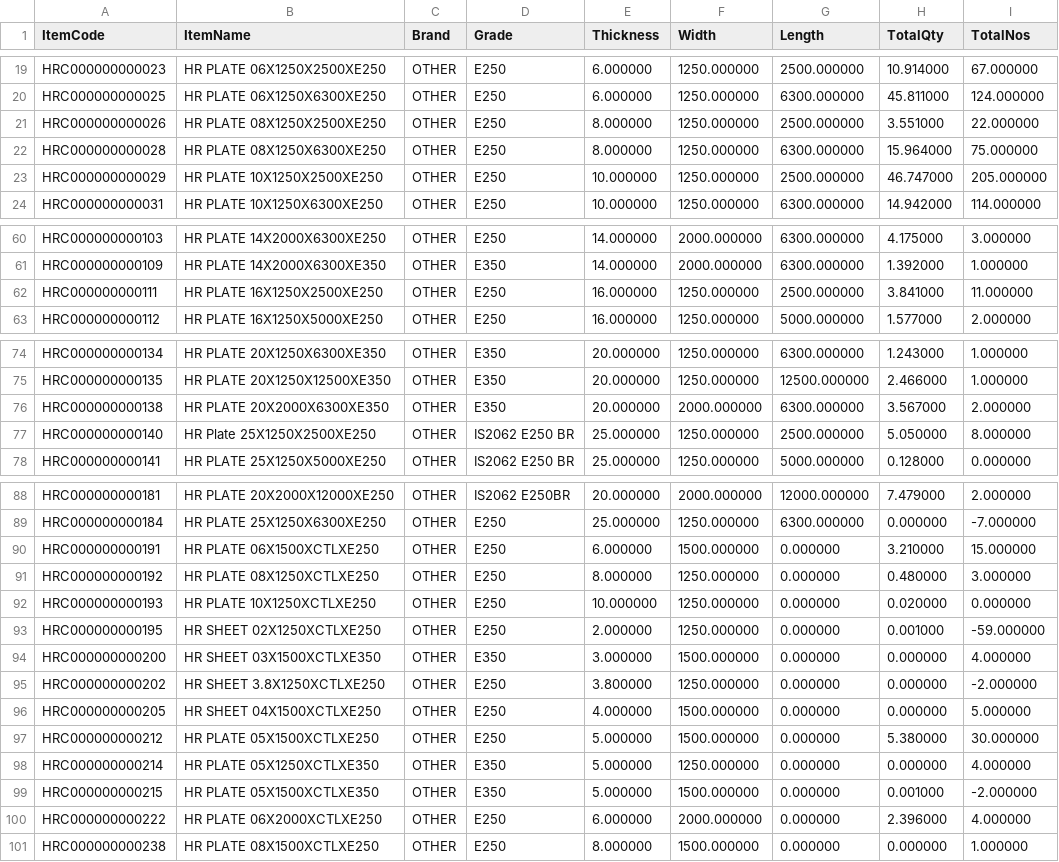
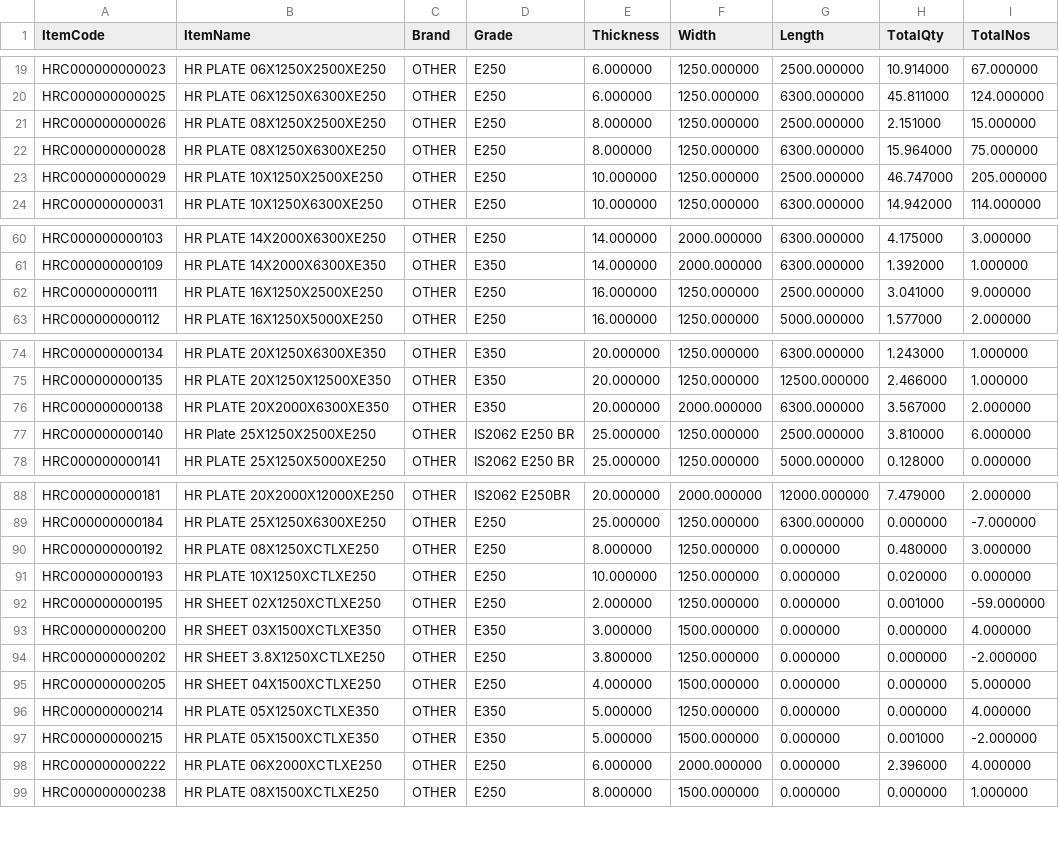
Before and after one commit to BSC23609/bsc-stock-data, a CSV file: plates.csv, drawn as a sheet; only a part is shown, gaps mark what is left out; the diff covers the shown part only.

```diff
--- a/plates.csv
+++ b/plates.csv
@@ -20,3 +20,3 @@
 "HRC000000000025","HR PLATE 06X1250X6300XE250","OTHER","E250","6.000000","1250.000000","6300.000000","45.811000","124.000000"
-"HRC000000000026","HR PLATE 08X1250X2500XE250","OTHER","E250","8.000000","1250.000000","2500.000000","3.551000","22.000000"
+"HRC000000000026","HR PLATE 08X1250X2500XE250","OTHER","E250","8.000000","1250.000000","2500.000000","2.151000","15.000000"
 "HRC000000000028","HR PLATE 08X1250X6300XE250","OTHER","E250","8.000000","1250.000000","6300.000000","15.964000","75.000000"
@@ -61,3 +61,3 @@
 "HRC000000000109","HR PLATE 14X2000X6300XE350","OTHER","E350","14.000000","2000.000000","6300.000000","1.392000","1.000000"
-"HRC000000000111","HR PLATE 16X1250X2500XE250","OTHER","E250","16.000000","1250.000000","2500.000000","3.841000","11.000000"
+"HRC000000000111","HR PLATE 16X1250X2500XE250","OTHER","E250","16.000000","1250.000000","2500.000000","3.041000","9.000000"
 "HRC000000000112","HR PLATE 16X1250X5000XE250","OTHER","E250","16.000000","1250.000000","5000.000000","1.577000","2.000000"
@@ -76,3 +76,3 @@
 "HRC000000000138","HR PLATE 20X2000X6300XE350","OTHER","E350","20.000000","2000.000000","6300.000000","3.567000","2.000000"
-"HRC000000000140","HR Plate  25X1250X2500XE250","OTHER","IS2062 E250 BR","25.000000","1250.000000","2500.000000","5.050000","8.000000"
+"HRC000000000140","HR Plate  25X1250X2500XE250","OTHER","IS2062 E250 BR","25.000000","1250.000000","2500.000000","3.810000","6.000000"
 "HRC000000000141","HR PLATE 25X1250X5000XE250","OTHER","IS2062 E250 BR","25.000000","1250.000000","5000.000000","0.128000","0.000000"
@@ -89,3 +89,2 @@
 "HRC000000000184","HR PLATE 25X1250X6300XE250","OTHER","E250","25.000000","1250.000000","6300.000000","0.000000","-7.000000"
-"HRC000000000191","HR PLATE 06X1500XCTLXE250","OTHER","E250","6.000000","1500.000000","0.000000","3.210000","15.000000"
 "HRC000000000192","HR PLATE 08X1250XCTLXE250","OTHER","E250","8.000000","1250.000000","0.000000","0.480000","3.000000"
@@ -96,3 +95,2 @@
 "HRC000000000205","HR SHEET 04X1500XCTLXE250","OTHER","E250","4.000000","1500.000000","0.000000","0.000000","5.000000"
-"HRC000000000212","HR PLATE 05X1500XCTLXE250","OTHER","E250","5.000000","1500.000000","0.000000","5.380000","30.000000"
 "HRC000000000214","HR PLATE 05X1250XCTLXE350","OTHER","E350","5.000000","1250.000000","0.000000","0.000000","4.000000"
```
Also changed, not shown: 2 edited cells elsewhere in this file, mis_stock.csv, 3 other files.
